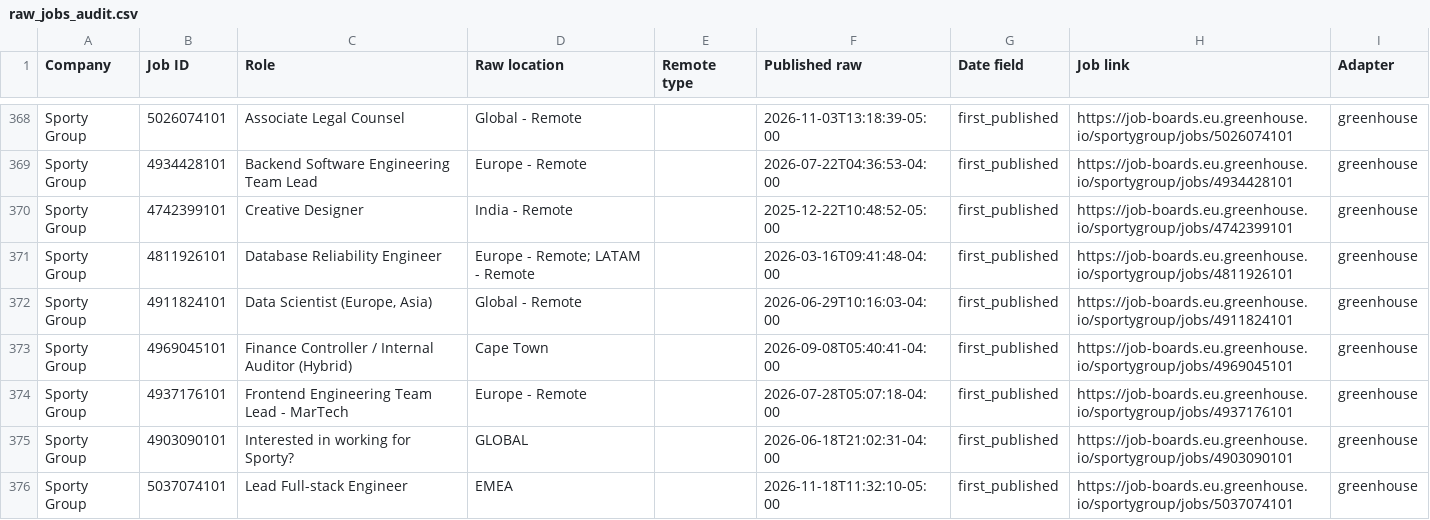
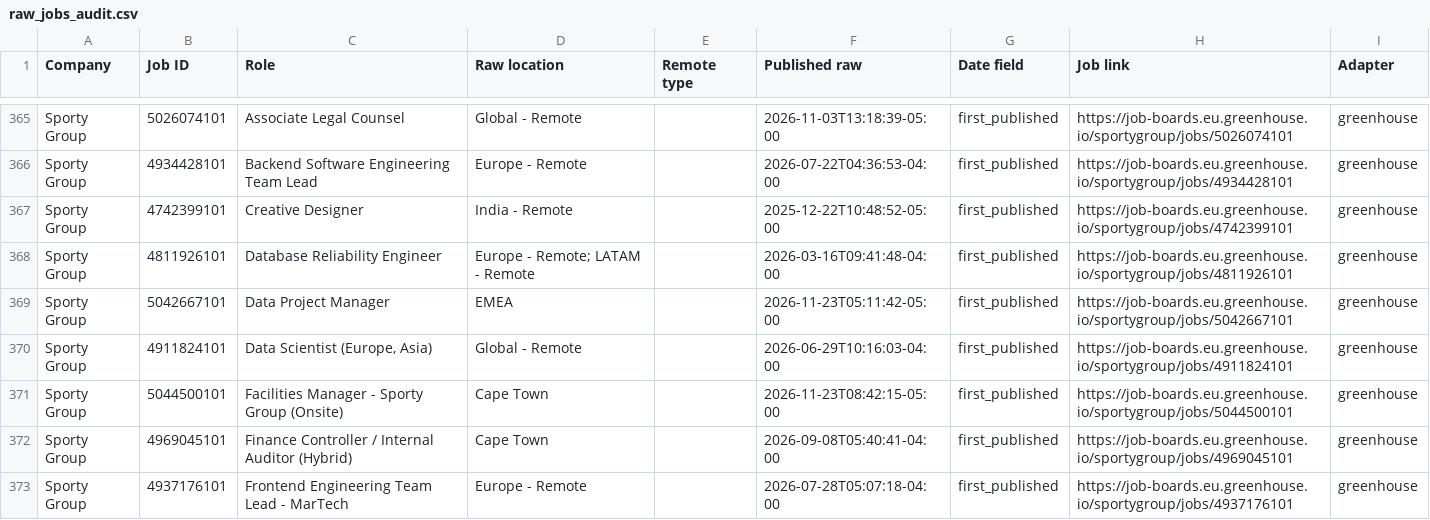
Before and after one commit to agampreetkaurwalia-arch/Remote-and-Impact, a CSV file: output/raw_jobs_audit.csv, drawn as a sheet; only a part is shown, gaps mark what is left out; the shorter side is filled out with more unchanged rows; the diff covers the shown part only.

```diff
--- a/output/raw_jobs_audit.csv
+++ b/output/raw_jobs_audit.csv
@@ -371,3 +368,5 @@ Sporty Group,4742399101,Creative Designer,India - Remote,,2025-12-22T10:48:52-05
 Sporty Group,4811926101,Database Reliability Engineer,Europe - Remote; LATAM - Remote,,2026-03-16T09:41:48-04:00,first_published,https://job-boards.eu.greenhouse.io/sportygroup/jobs/4811926101,greenhouse
+Sporty Group,5042667101,Data Project Manager,EMEA,,2026-11-23T05:11:42-05:00,first_published,https://job-boards.eu.greenhouse.io/sportygroup/jobs/5042667101,greenhouse
 Sporty Group,4911824101,"Data Scientist (Europe, Asia)",Global - Remote,,2026-06-29T10:16:03-04:00,first_published,https://job-boards.eu.greenhouse.io/sportygroup/jobs/4911824101,greenhouse
+Sporty Group,5044500101,Facilities Manager - Sporty Group (Onsite),Cape Town,,2026-11-23T08:42:15-05:00,first_published,https://job-boards.eu.greenhouse.io/sportygroup/jobs/5044500101,greenhouse
 Sporty Group,4969045101,Finance Controller / Internal Auditor (Hybrid),Cape Town,,2026-09-08T05:40:41-04:00,first_published,https://job-boards.eu.greenhouse.io/sportygroup/jobs/4969045101,greenhouse
```
Also changed, not shown: 2 added rows, 4 removed rows and 5 moved rows elsewhere in this file, output/role_audit.csv, output/source_health.csv, 2 other files.
